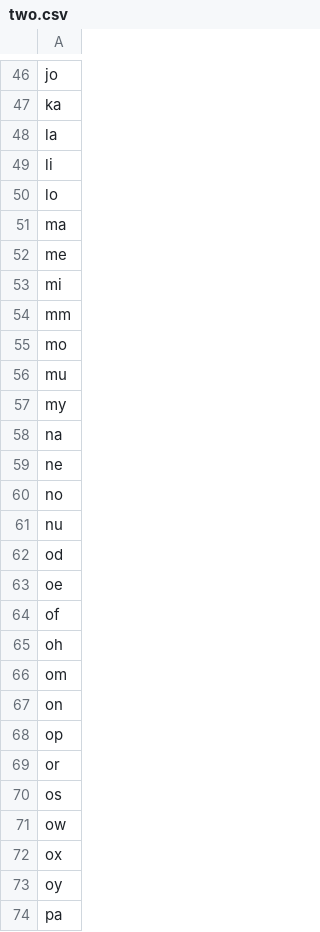
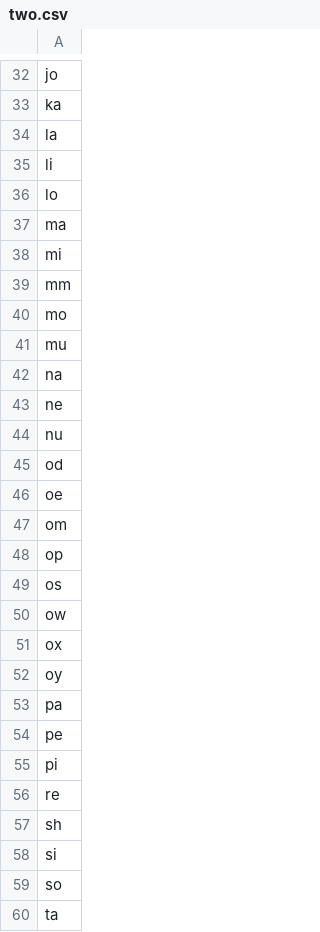
Before and after one commit to markfullmer/easy-sevens, a CSV file: two.csv, drawn as a sheet; only a part is shown, gaps mark what is left out; the shorter side is filled out with more unchanged rows; the diff covers the shown part only; the diff names each change by its address in the sheet, - before the commit and + after, or states it on an @@ line.

```diff
--- a/two.csv
+++ b/two.csv
-row 52: me
-row 57: my
-row 60: no
-row 64: of
-row 65: oh
-row 67: on
-row 69: or
```
Also changed, not shown: 18 removed rows elsewhere in this file, three.csv, 1 other file.
